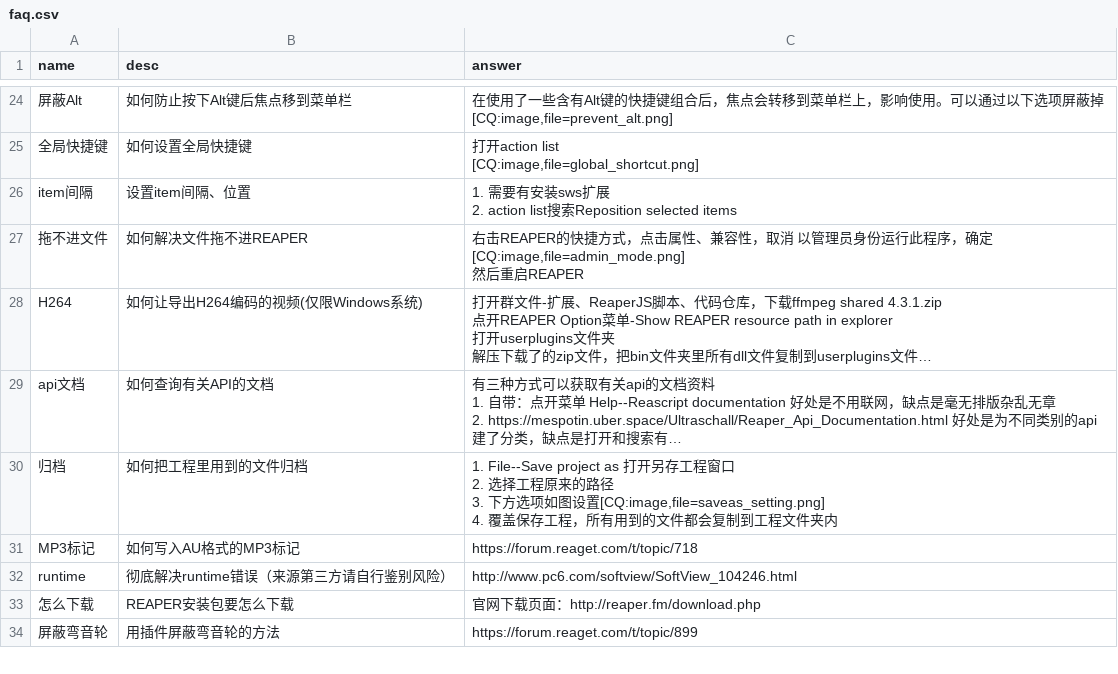
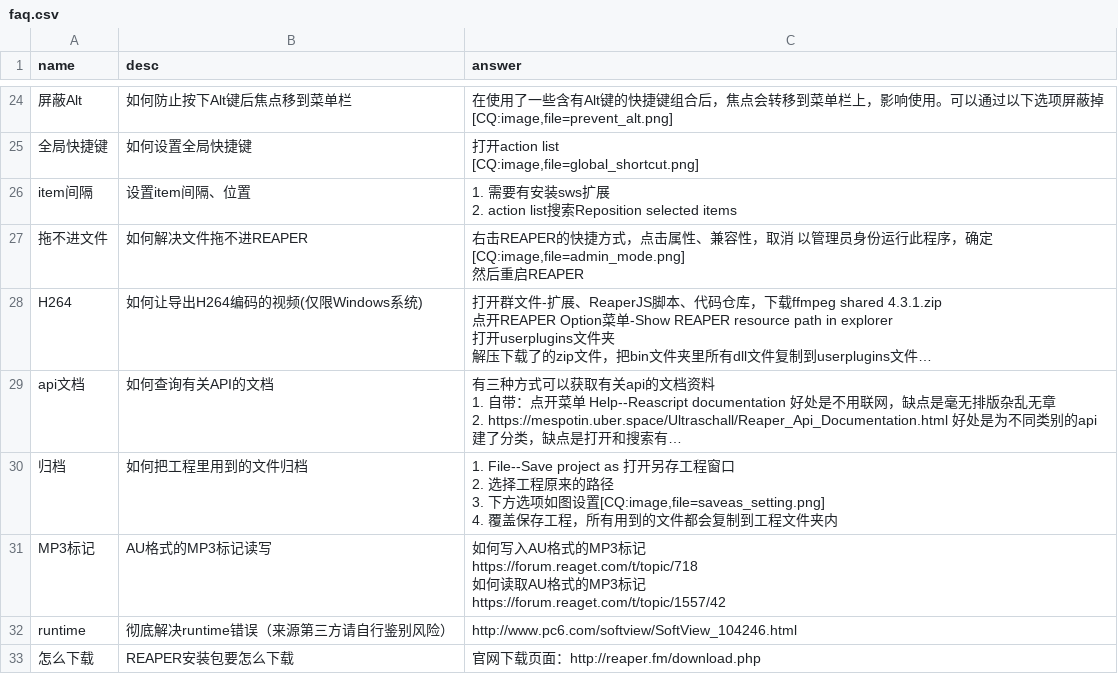
Before and after one commit to REAPER-CN/reabot.REAPER-CN, a CSV file: faq.csv, drawn as a sheet; only a part is shown, gaps mark what is left out; the shorter side is filled out with more unchanged rows; long unchanged cells end in …; ↵ is a line break in a cell; the diff names each change by its address in the sheet, - before the commit and + after, or states it on an @@ line.

Commit message:
更新mp3标记词条

```diff
--- a/faq.csv
+++ b/faq.csv
-B31 (desc): 如何写入AU格式的MP3标记
+B31 (desc): AU格式的MP3标记读写
-C31 (answer): https://forum.reaget.com/t/topic/718
+C31 (answer): 如何写入AU格式的MP3标记 ↵ https://forum.reaget.com/t/topic/718 ↵ 如何读取AU格式的MP3标记 ↵ https://forum.reaget.com/t/topic/1557/42
```
